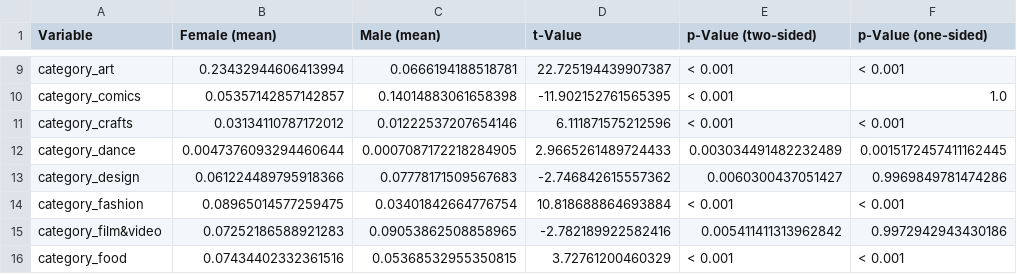
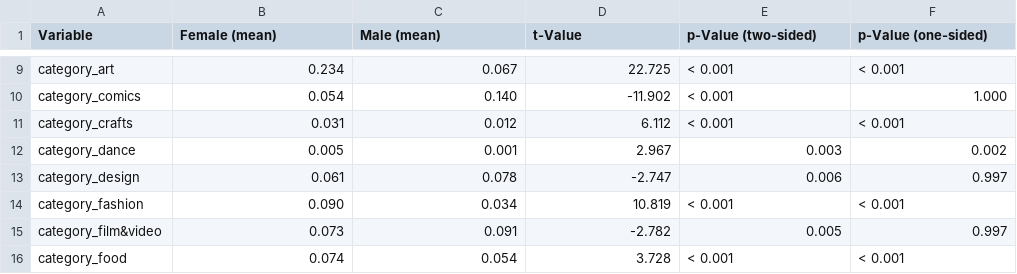
Before and after one commit to MaxPersoon/KickstarterScraper, a CSV file: Tables/mean per variable (female_creator).csv, drawn as a sheet; only a part is shown, gaps mark what is left out; the diff covers the shown part only; the diff names each change by its address in the sheet, - before the commit and + after, or states it on an @@ line.

Commit message:
'Gender' in correlation matrix + 3 decimals all tables

```diff
--- a/Tables/mean per variable (female_creator).csv
+++ b/Tables/mean per variable (female_creator).csv
-B9 (Female (mean)): 0.23432944606413994
+B9 (Female (mean)): 0.234
-C9 (Male (mean)): 0.0666194188518781
+C9 (Male (mean)): 0.067
-D9 (t-Value): 22.725194439907387
+D9 (t-Value): 22.725
-B10 (Female (mean)): 0.05357142857142857
+B10 (Female (mean)): 0.054
-C10 (Male (mean)): 0.14014883061658398
+C10 (Male (mean)): 0.140
-D10 (t-Value): -11.902152761565395
+D10 (t-Value): -11.902
-F10 (p-Value (one-sided)): 1.0
+F10 (p-Value (one-sided)): 1.000
-B11 (Female (mean)): 0.03134110787172012
+B11 (Female (mean)): 0.031
-C11 (Male (mean)): 0.01222537207654146
+C11 (Male (mean)): 0.012
-D11 (t-Value): 6.111871575212596
+D11 (t-Value): 6.112
-B12 (Female (mean)): 0.0047376093294460644
+B12 (Female (mean)): 0.005
-C12 (Male (mean)): 0.0007087172218284905
+C12 (Male (mean)): 0.001
-D12 (t-Value): 2.9665261489724433
+D12 (t-Value): 2.967
-E12 (p-Value (two-sided)): 0.003034491482232489
+E12 (p-Value (two-sided)): 0.003
-F12 (p-Value (one-sided)): 0.0015172457411162445
+F12 (p-Value (one-sided)): 0.002
-B13 (Female (mean)): 0.061224489795918366
+B13 (Female (mean)): 0.061
-C13 (Male (mean)): 0.07778171509567683
+C13 (Male (mean)): 0.078
-D13 (t-Value): -2.746842615557362
+D13 (t-Value): -2.747
-E13 (p-Value (two-sided)): 0.0060300437051427
+E13 (p-Value (two-sided)): 0.006
-F13 (p-Value (one-sided)): 0.9969849781474286
+F13 (p-Value (one-sided)): 0.997
-B14 (Female (mean)): 0.08965014577259475
+B14 (Female (mean)): 0.090
-C14 (Male (mean)): 0.03401842664776754
+C14 (Male (mean)): 0.034
-D14 (t-Value): 10.818688864693884
+D14 (t-Value): 10.819
-B15 (Female (mean)): 0.07252186588921283
+B15 (Female (mean)): 0.073
-C15 (Male (mean)): 0.09053862508858965
+C15 (Male (mean)): 0.091
-D15 (t-Value): -2.782189922582416
+D15 (t-Value): -2.782
-E15 (p-Value (two-sided)): 0.005411411313962842
+E15 (p-Value (two-sided)): 0.005
-F15 (p-Value (one-sided)): 0.9972942943430186
+F15 (p-Value (one-sided)): 0.997
-B16 (Female (mean)): 0.07434402332361516
+B16 (Female (mean)): 0.074
-C16 (Male (mean)): 0.05368532955350815
+C16 (Male (mean)): 0.054
-D16 (t-Value): 3.72761200460329
+D16 (t-Value): 3.728
```
Also changed, not shown: 158 edited cells elsewhere in this file, Tables/OLS models (with interaction terms).csv, Tables/OLS models.csv, 6 other files.
